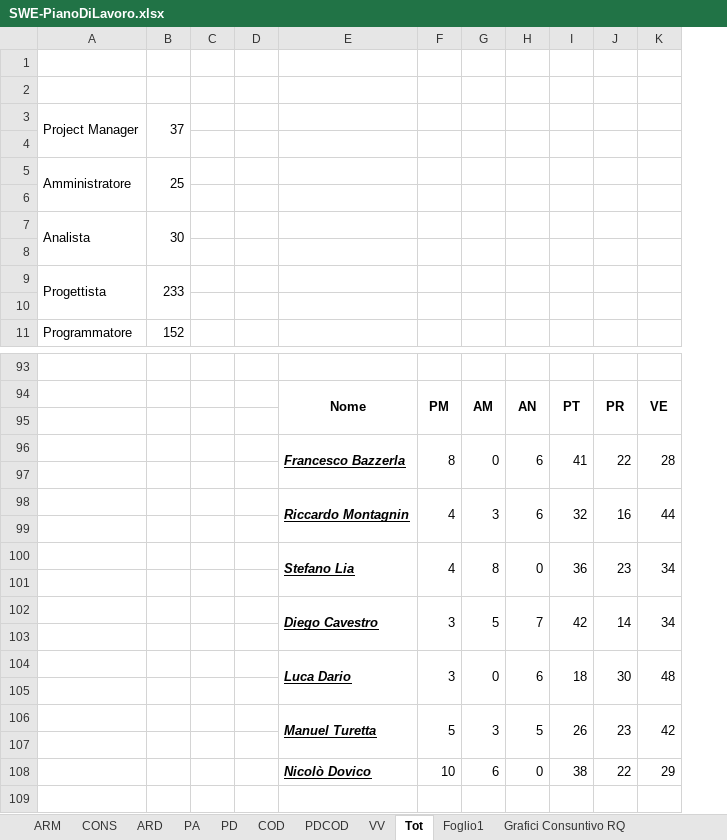
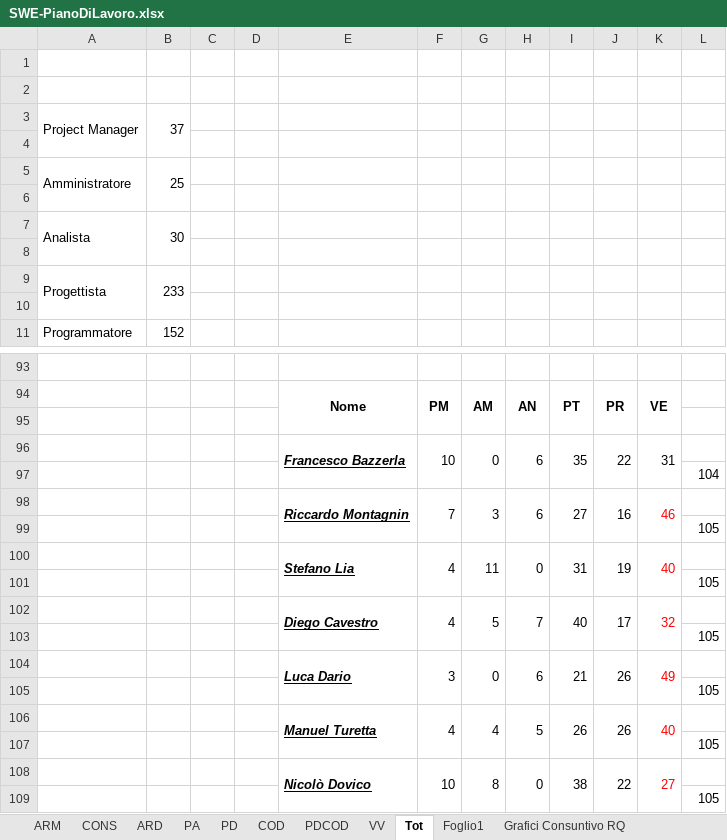
Before and after one commit to LucaDario/Documenti, an Excel workbook: 4 - RA/Esterni/Piano Di Progetto/GANTT-EXCEL/SWE-PianoDiLavoro.xlsx, sheet Tot, drawn as a sheet; only a part is shown, gaps mark what is left out; values as stored, in another font and other column widths than the file's, no borders; charts and pictures not drawn; removed rows and columns are numbered as before the commit, all else as after; the diff names each change by its address in the sheet, - before the commit and + after, or states it on an @@ line.

```diff
--- a/4 - RA/Esterni/Piano Di Progetto/GANTT-EXCEL/SWE-PianoDiLavoro.xlsx (sheet Tot)
+++ b/4 - RA/Esterni/Piano Di Progetto/GANTT-EXCEL/SWE-PianoDiLavoro.xlsx (sheet Tot)
-column K, rows 94-108: VE |  | 28 |  | 44 |  | 34 |  | 34 |  | 48 |  | 42 |  | 29
+column K, rows 94-108: VE |  | 31 |  | 46 |  | 40 |  | 32 |  | 49 |  | 40 |  | 27
+column L, rows 97-107: 104 |  | 105 |  | 105 |  | 105 |  | 105 |  | 105
-F96: 8
+F96: 10
-I96: 41
+I96: 35
-F98: 4
+F98: 7
-I98: 32
+I98: 27
-G100: 8
+G100: 11
-I100: 36
+I100: 31
-J100: 23
+J100: 19
-F102: 3
+F102: 4
-I102: 42
+I102: 40
-J102: 14
+J102: 17
-I104: 18
+I104: 21
-J104: 30
+J104: 26
-F106: 5
+F106: 4
-G106: 3
+G106: 4
-J106: 23
+J106: 26
+E108:E109 merged
+F108:F109 merged
-G108: 6
+G108: 8
+G108:G109 merged
+H108:H109 merged
+I108:I109 merged
+J108:J109 merged
+row 109:  |  |  |  |  |  |  |  |  |  |  | 105
```
Also changed, not shown: sheet Foglio1, sheet VV, sheet PDCOD, sheet COD, charts or pictures, 17 other files.
